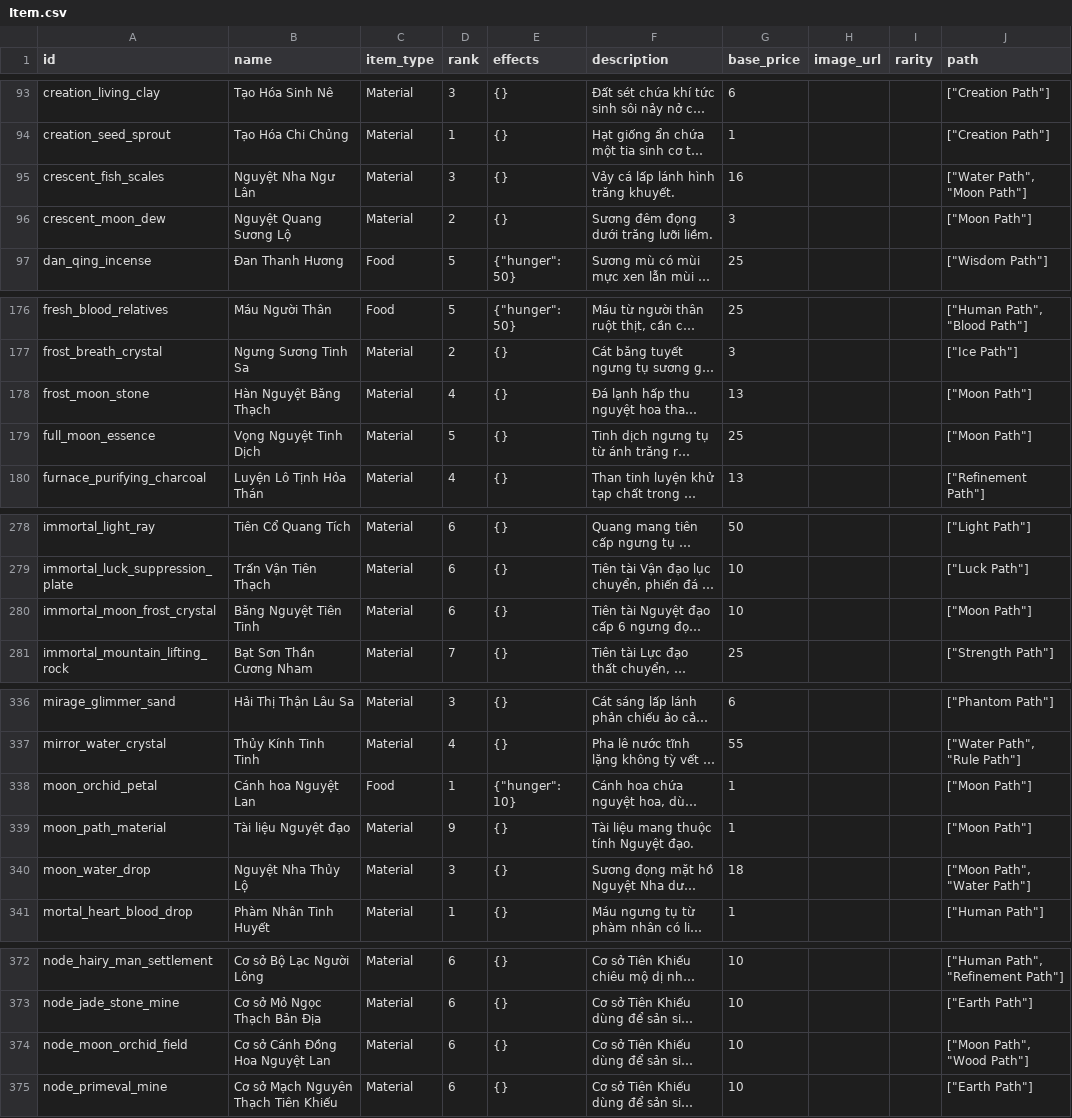
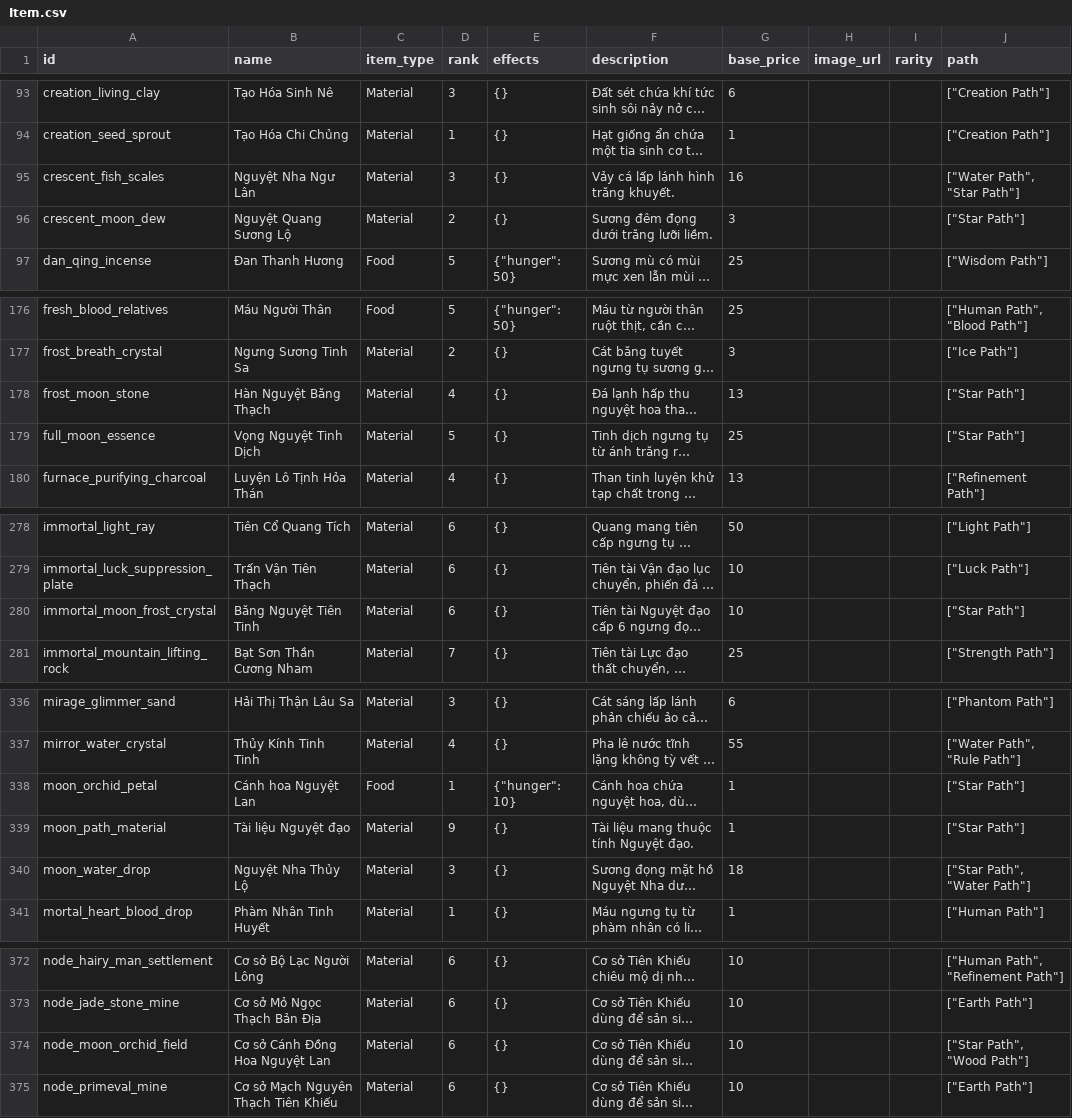
Before and after one commit to VipPro67/GuWorld, a CSV file: backend/cmd/server/data/Item.csv, drawn as a sheet; only a part is shown, gaps mark what is left out; long unchanged cells end in …; the diff names each change by its address in the sheet, - before the commit and + after, or states it on an @@ line.

Commit message:
Refactor item attributes and recipes; update status effects and model structure
- Updated item attributes in Item.csv to change path references from "Moon Path" to "Star Path" for several items.
- Added new recipes in Recipe.csv related to GU_INVESTIGATION series.
- Modified status effects in Status.csv to adjust refine fatigue and backfire penalties.
- Cleaned up the ActiveEffect and PassiveEffect structs in gu.go by removing unused fields for better clarity and efficiency.

```diff
--- a/backend/cmd/server/data/Item.csv
+++ b/backend/cmd/server/data/Item.csv
-J95 (path): ["Water Path", "Moon Path"]
+J95 (path): ["Water Path", "Star Path"]
-J96 (path): ["Moon Path"]
+J96 (path): ["Star Path"]
-J178:J179 (path): ["Moon Path"]
+J178:J179 (path): ["Star Path"]
-J280 (path): ["Moon Path"]
+J280 (path): ["Star Path"]
-J338:J339 (path): ["Moon Path"]
+J338:J339 (path): ["Star Path"]
-J340 (path): ["Moon Path", "Water Path"]
+J340 (path): ["Star Path", "Water Path"]
-J374 (path): ["Moon Path", "Wood Path"]
+J374 (path): ["Star Path", "Wood Path"]
```
Also changed, not shown: backend/cmd/server/data/Gu.csv, backend/cmd/server/data/Recipe.csv, 2 other files.
